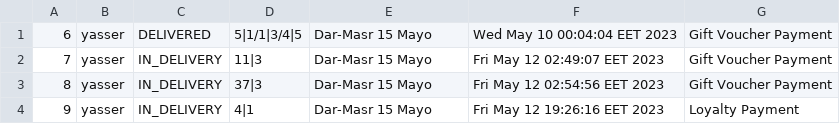
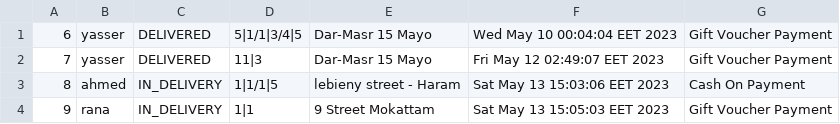
Before and after one commit to AbdelrhmanReda17/Toffee, a CSV file: src/ApplicationData/OrderData.csv, drawn as a sheet.

Commit message:
edit giftvoucher / add some data to files

```diff
--- a/src/ApplicationData/OrderData.csv
+++ b/src/ApplicationData/OrderData.csv
@@ -1,4 +1,4 @@
 6,yasser,DELIVERED,5|1/1|3/4|5,Dar-Masr 15 Mayo,Wed May 10 00:04:04 EET 2023,Gift Voucher Payment
-7,yasser,IN_DELIVERY,11|3,Dar-Masr 15 Mayo,Fri May 12 02:49:07 EET 2023,Gift Voucher Payment
-8,yasser,IN_DELIVERY,37|3,Dar-Masr 15 Mayo,Fri May 12 02:54:56 EET 2023,Gift Voucher Payment
-9,yasser,IN_DELIVERY,4|1,Dar-Masr 15 Mayo,Fri May 12 19:26:16 EET 2023,Loyalty Payment
+7,yasser,DELIVERED,11|3,Dar-Masr 15 Mayo,Fri May 12 02:49:07 EET 2023,Gift Voucher Payment
+8,ahmed,IN_DELIVERY,1|1/1|5,lebieny street - Haram,Sat May 13 15:03:06 EET 2023,Cash On Payment
+9,rana,IN_DELIVERY,1|1,9 Street Mokattam,Sat May 13 15:05:03 EET 2023,Gift Voucher Payment
```
Also changed, not shown: 2 other files.
